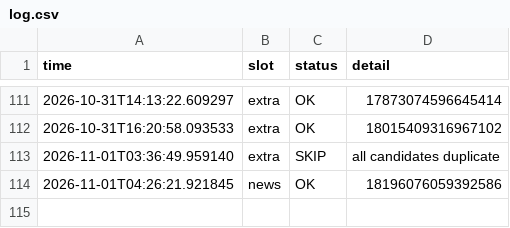
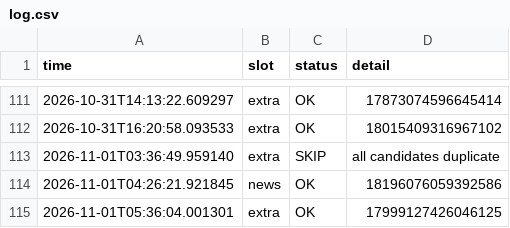
Before and after one commit to mindmeetsmachineM3/insta-automation, a CSV file: log.csv, drawn as a sheet; only a part is shown, gaps mark what is left out; the diff names each change by its address in the sheet, - before the commit and + after, or states it on an @@ line.

```diff
--- a/log.csv
+++ b/log.csv
+row 115: 2026-11-01T05:36:04.001301 | extra | OK | 17999127426046125
```
Also changed, not shown: 1 other file.
